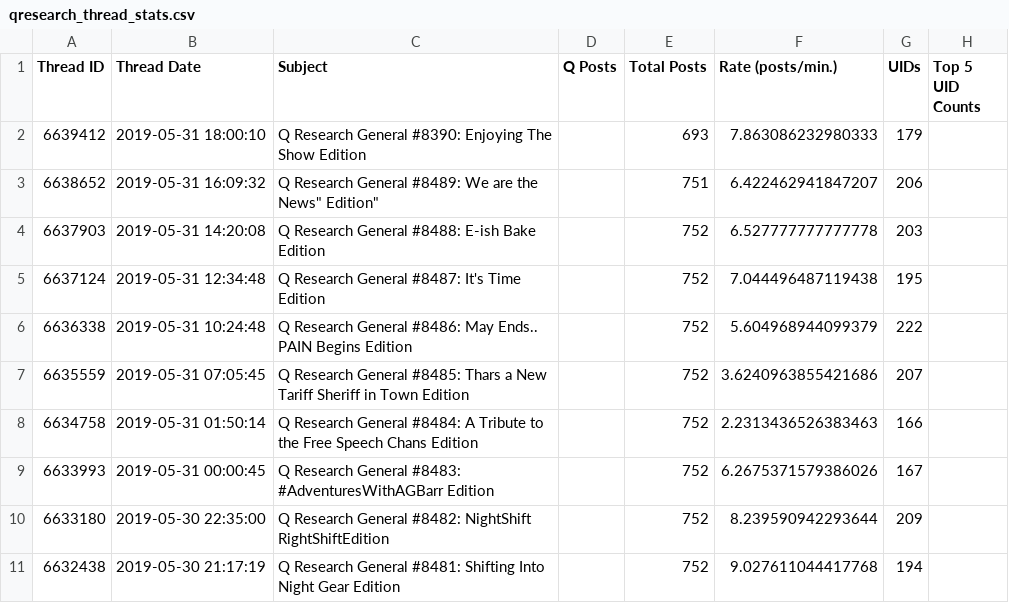
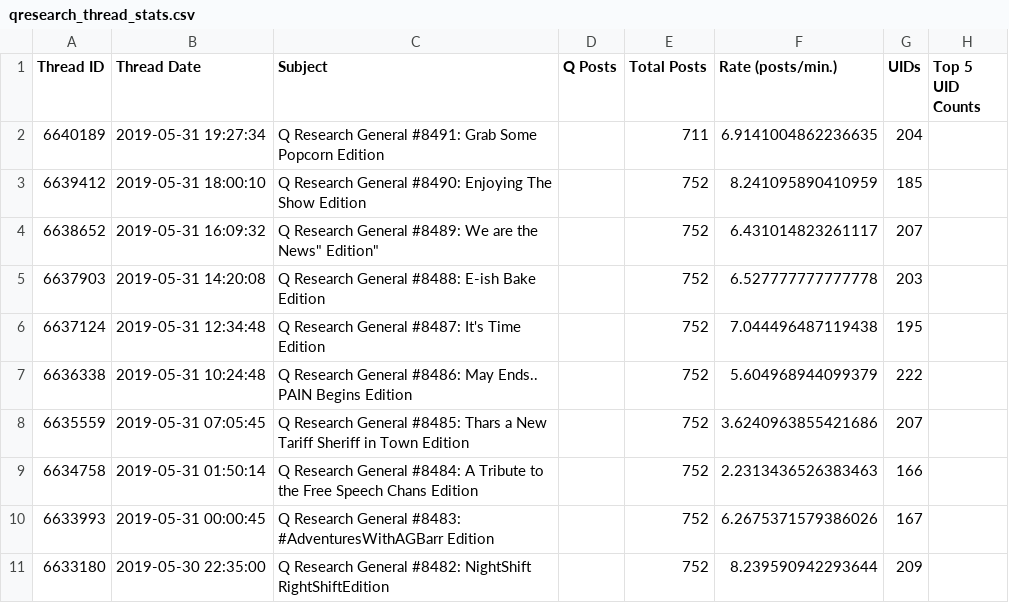
Before and after one commit to linosti/linosti.github.io, a CSV file: qresearch_thread_stats.csv, drawn as a sheet; only a part is shown; the shorter side is filled out with more unchanged rows.

```diff
--- a/qresearch_thread_stats.csv
+++ b/qresearch_thread_stats.csv
@@ -1,4 +1,5 @@
 "Thread ID","Thread Date","Subject","Q Posts","Total Posts","Rate (posts/min.)","UIDs","Top 5 UID Counts"
-6639412,"2019-05-31 18:00:10","Q Research General #8390: Enjoying The Show Edition",,693,7.863086232980333,179
-6638652,"2019-05-31 16:09:32","Q Research General #8489: "We are the News" Edition",,751,6.422462941847207,206
+6640189,"2019-05-31 19:27:34","Q Research General #8491: Grab Some Popcorn Edition",,711,6.9141004862236635,204
+6639412,"2019-05-31 18:00:10","Q Research General #8490: Enjoying The Show Edition",,752,8.241095890410959,185
+6638652,"2019-05-31 16:09:32","Q Research General #8489: "We are the News" Edition",,752,6.431014823261117,207
 6637903,"2019-05-31 14:20:08","Q Research General #8488: E-ish Bake Edition",,752,6.527777777777778,203
```
Also changed, not shown: 1 other file.
